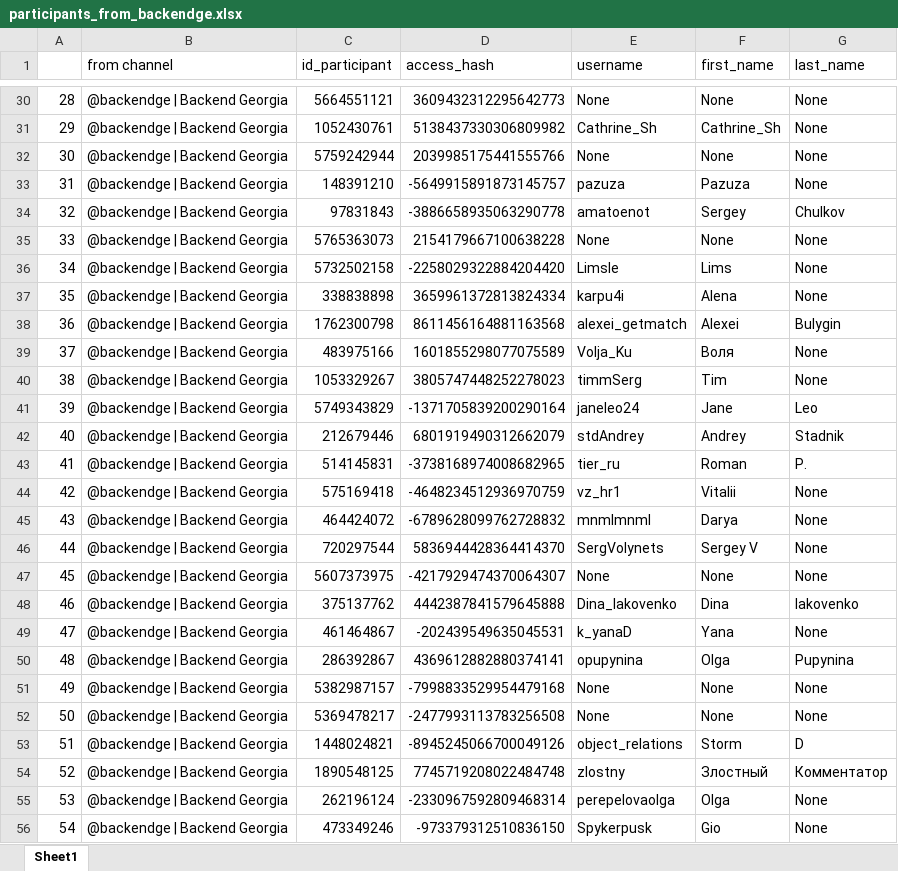
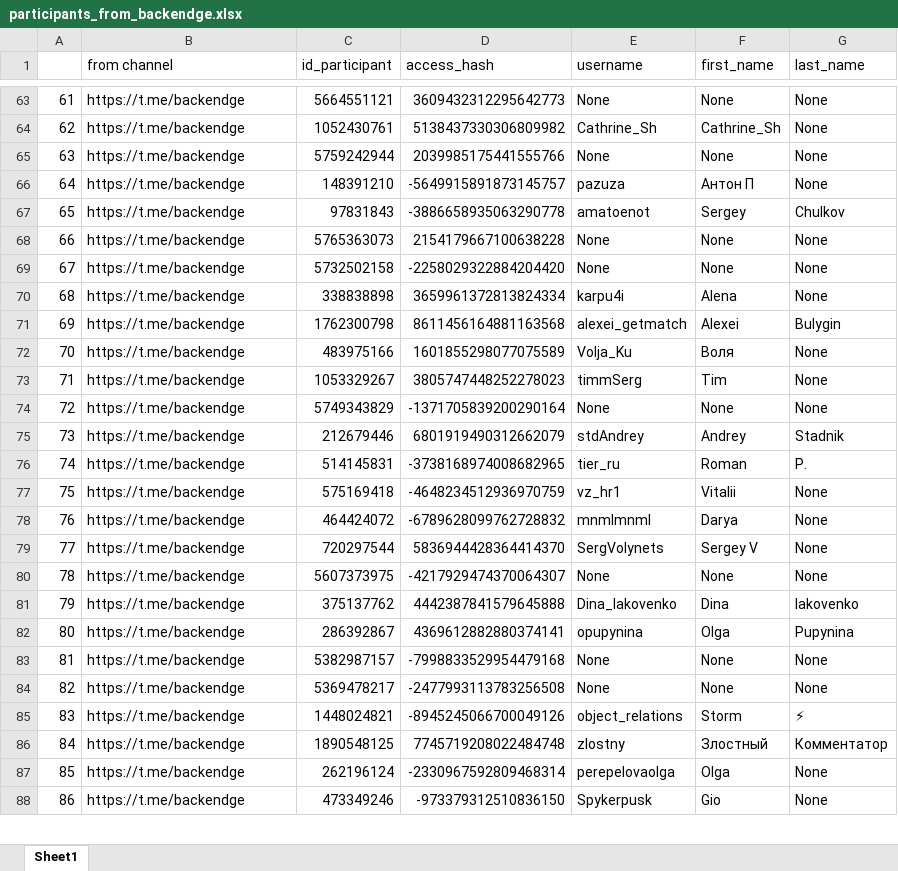
Before and after one commit to RuslanSlepuhin/scraping_telethon, an Excel workbook: participants/participants_from_backendge.xlsx, sheet Sheet1, drawn as a sheet; only a part is shown, gaps mark what is left out; values as stored, in another font and other column widths than the file's, no cell formats; removed rows and columns are numbered as before the commit, all else as after; the diff covers the shown part only; the diff names each change by its address in the sheet, - before the commit and + after, or states it on an @@ line.

```diff
--- a/participants/participants_from_backendge.xlsx (sheet Sheet1)
+++ b/participants/participants_from_backendge.xlsx (sheet Sheet1)
@@ column A renumbered between rows 14 and 455 @@
-B63:B81 (from channel): @backendge | Backend Georgia
+B63:B81 (from channel): https://t.me/backendge
-F66 (first_name): Pazuza
+F66 (first_name): Антон П
-E69 (username): Limsle
+E69 (username): None
-F69 (first_name): Lims
+F69 (first_name): None
-E74 (username): janeleo24
+E74 (username): None
-F74 (first_name): Jane
+F74 (first_name): None
-G74 (last_name): Leo
+G74 (last_name): None
-row 49: 47 | @backendge | Backend Georgia | 461464867 | -202439549635045531 | k_yanaD | Yana | None
-B82:B88 (from channel): @backendge | Backend Georgia
+B82:B88 (from channel): https://t.me/backendge
-G85 (last_name): D
+G85 (last_name): ⚡
```
Also changed, not shown: 41 added rows, 45 removed rows and 412 edited cells elsewhere in this sheet, cell formats, participants/participants_from_belit_jobs.xlsx, participants/participants_from_frontge.xlsx, 4 other files.
